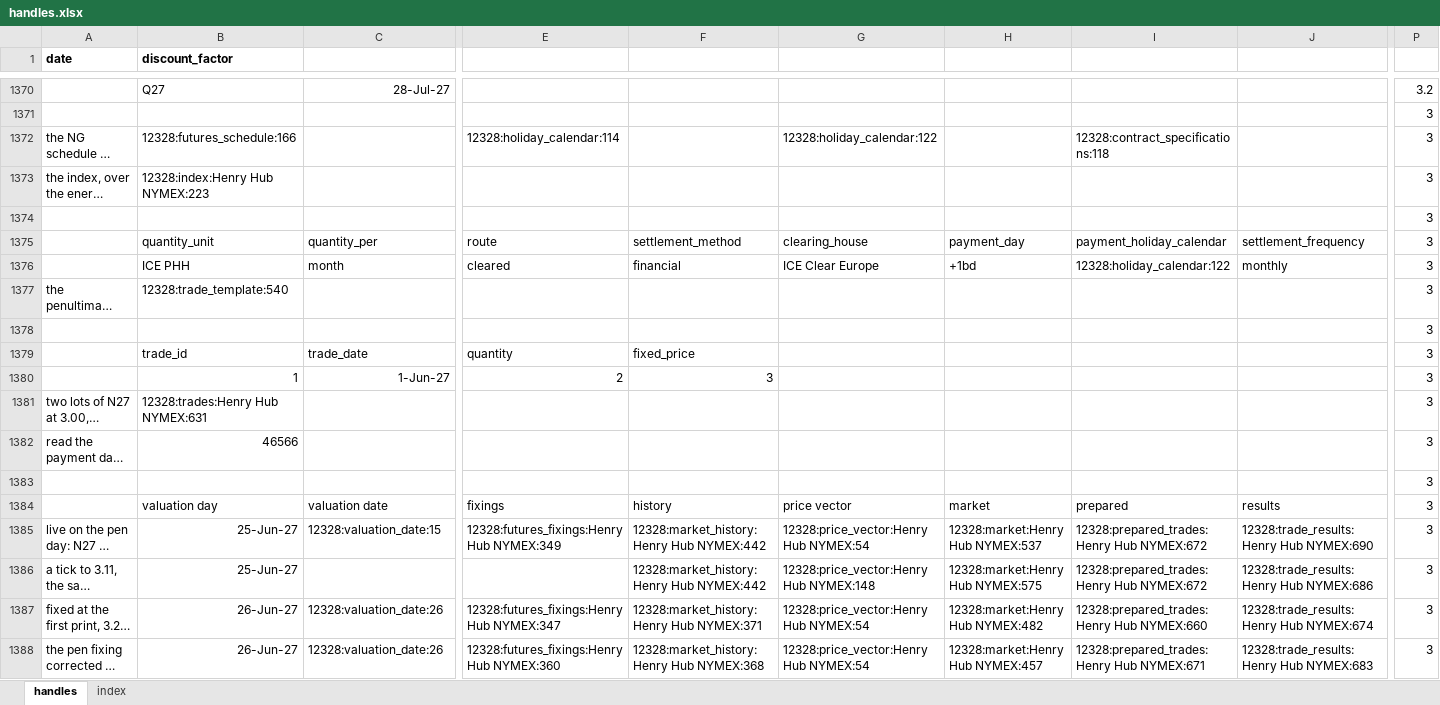
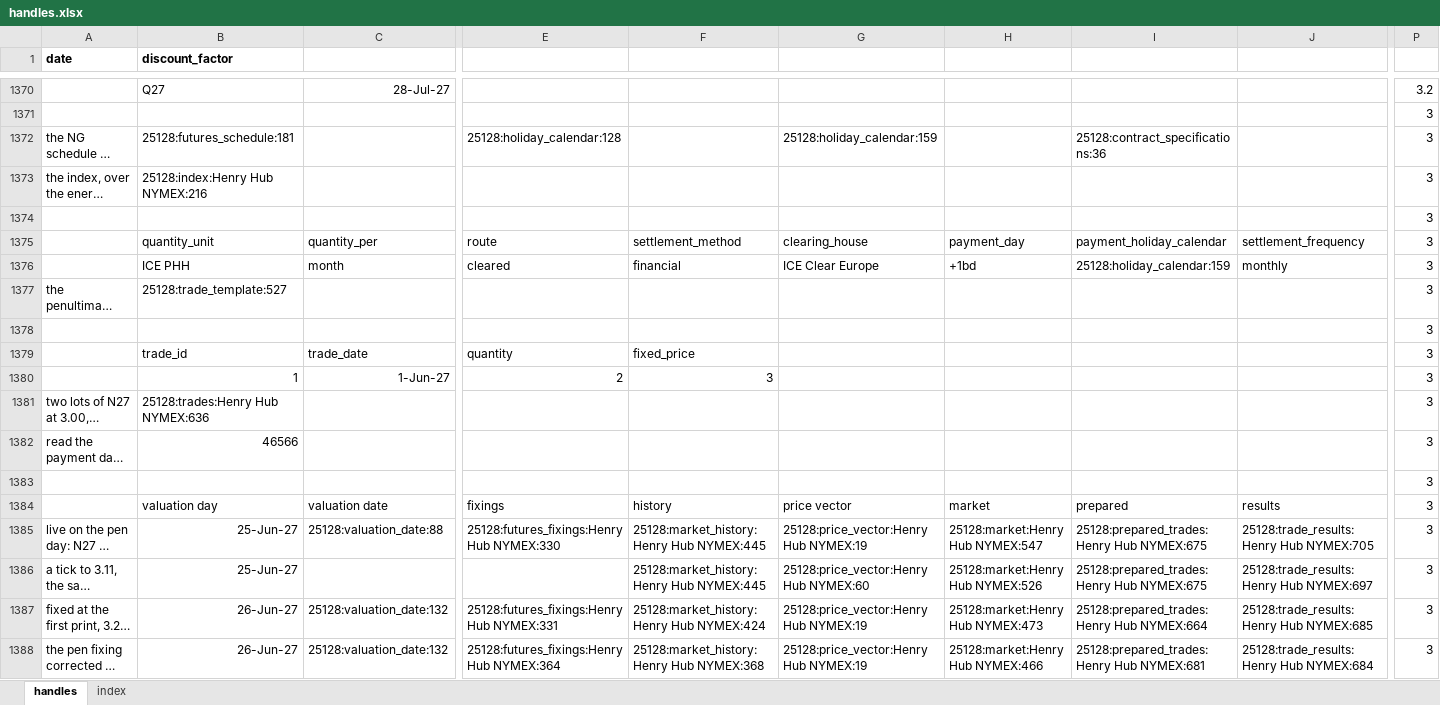
Before and after one commit to gobbles404/catalyst, an Excel workbook: workbooks/handles.xlsx, sheet handles, drawn as a sheet; only a part is shown, gaps mark what is left out; long unchanged cells end in …; values as stored, in another font and other column widths than the file's, no borders; removed rows and columns are numbered as before the commit, all else as after; the diff covers the shown part only; the diff names each change by its address in the sheet, - before the commit and + after, or states it on an @@ line.

Commit message:
docs(trades): the kept workbook's CVA block, the history row and the status lines (#244)

```diff
--- a/workbooks/handles.xlsx (sheet handles)
+++ b/workbooks/handles.xlsx (sheet handles)
-column P, rows 1370-1388: 3.2 | 3 | 3 | 3 | 3 | 3 | 3 | 3 | 3 | 3 | 3 | 3 | 3 | 3 | 3 | 3 | 3 | 3 | 3
+column P, rows 1370-1388: 3.2 | 3 | 3 | 3 | 3 | 3 | 3 | 3 | 3 | 3 | 3 | 3 | 3 | 3 | 3 | 3 | 3 | 3 | 3
-B1372 (discount_factor): 12328:futures_schedule:166
+B1372 (discount_factor): 25128:futures_schedule:181
-E1372: 12328:holiday_calendar:114
+E1372: 25128:holiday_calendar:128
-G1372: 12328:holiday_calendar:122
+G1372: 25128:holiday_calendar:159
-I1372: 12328:contract_specifications:118
+I1372: 25128:contract_specifications:36
-B1373 (discount_factor): 12328:index:Henry Hub NYMEX:223
+B1373 (discount_factor): 25128:index:Henry Hub NYMEX:216
-I1376: 12328:holiday_calendar:122
+I1376: 25128:holiday_calendar:159
-B1377 (discount_factor): 12328:trade_template:540
+B1377 (discount_factor): 25128:trade_template:527
-B1381 (discount_factor): 12328:trades:Henry Hub NYMEX:631
+B1381 (discount_factor): 25128:trades:Henry Hub NYMEX:636
-C1385: 12328:valuation_date:15
+C1385: 25128:valuation_date:88
-E1385: 12328:futures_fixings:Henry Hub NYMEX:349
+E1385: 25128:futures_fixings:Henry Hub NYMEX:330
-F1385:F1386: 12328:market_history:Henry Hub NYMEX:442
+F1385:F1386: 25128:market_history:Henry Hub NYMEX:445
-G1385: 12328:price_vector:Henry Hub NYMEX:54
+G1385: 25128:price_vector:Henry Hub NYMEX:19
-H1385: 12328:market:Henry Hub NYMEX:537
+H1385: 25128:market:Henry Hub NYMEX:547
-I1385:I1386: 12328:prepared_trades:Henry Hub NYMEX:672
+I1385:I1386: 25128:prepared_trades:Henry Hub NYMEX:675
-J1385: 12328:trade_results:Henry Hub NYMEX:690
+J1385: 25128:trade_results:Henry Hub NYMEX:705
-G1386: 12328:price_vector:Henry Hub NYMEX:148
+G1386: 25128:price_vector:Henry Hub NYMEX:60
-H1386: 12328:market:Henry Hub NYMEX:575
+H1386: 25128:market:Henry Hub NYMEX:526
-J1386: 12328:trade_results:Henry Hub NYMEX:686
+J1386: 25128:trade_results:Henry Hub NYMEX:697
-C1387:C1388: 12328:valuation_date:26
+C1387:C1388: 25128:valuation_date:132
-E1387: 12328:futures_fixings:Henry Hub NYMEX:347
+E1387: 25128:futures_fixings:Henry Hub NYMEX:331
-F1387: 12328:market_history:Henry Hub NYMEX:371
+F1387: 25128:market_history:Henry Hub NYMEX:424
-G1387:G1388: 12328:price_vector:Henry Hub NYMEX:54
+G1387:G1388: 25128:price_vector:Henry Hub NYMEX:19
-H1387: 12328:market:Henry Hub NYMEX:482
+H1387: 25128:market:Henry Hub NYMEX:473
-I1387: 12328:prepared_trades:Henry Hub NYMEX:660
+I1387: 25128:prepared_trades:Henry Hub NYMEX:664
-J1387: 12328:trade_results:Henry Hub NYMEX:674
+J1387: 25128:trade_results:Henry Hub NYMEX:685
-E1388: 12328:futures_fixings:Henry Hub NYMEX:360
+E1388: 25128:futures_fixings:Henry Hub NYMEX:364
-F1388: 12328:market_history:Henry Hub NYMEX:368
+F1388: 25128:market_history:Henry Hub NYMEX:368
-H1388: 12328:market:Henry Hub NYMEX:457
+H1388: 25128:market:Henry Hub NYMEX:466
-I1388: 12328:prepared_trades:Henry Hub NYMEX:671
+I1388: 25128:prepared_trades:Henry Hub NYMEX:681
-J1388: 12328:trade_results:Henry Hub NYMEX:683
+J1388: 25128:trade_results:Henry Hub NYMEX:684
```
Also changed, not shown: other rows of this sheet, sheet index, formulas that keep their value, 4 other files.
